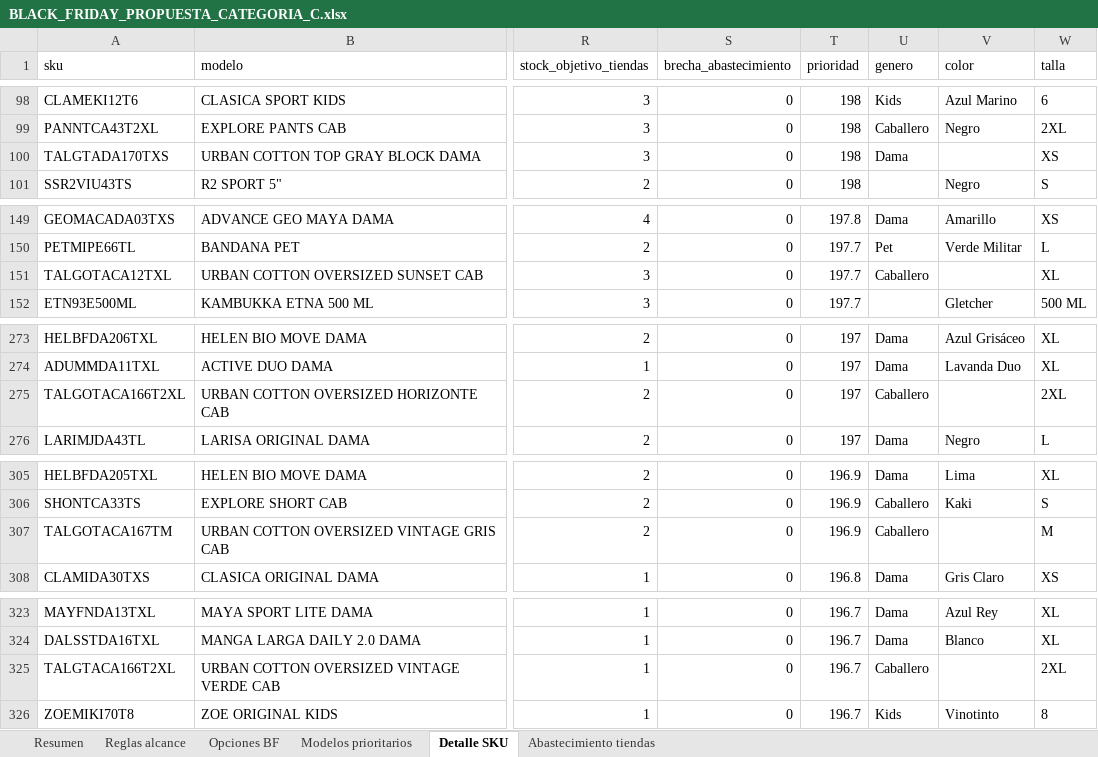
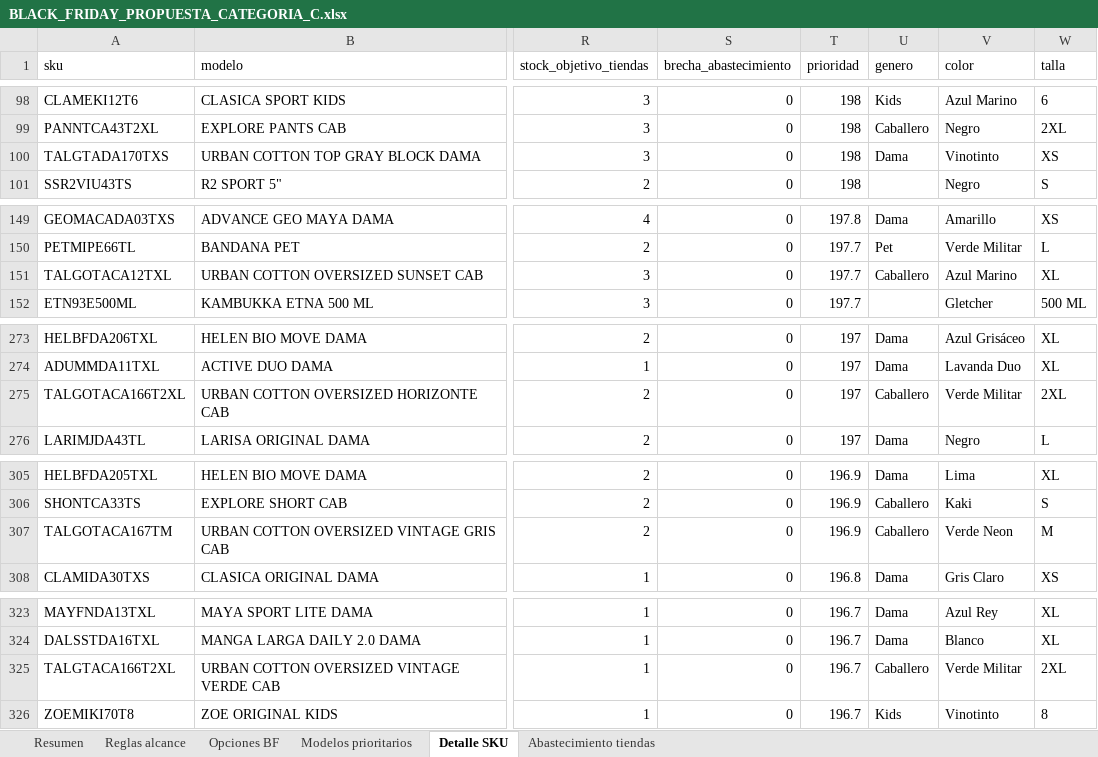
Before and after one commit to scm-svg/Data-Analyst, an Excel workbook: black-friday-categoria-c/BLACK_FRIDAY_PROPUESTA_CATEGORIA_C.xlsx, sheet Detalle SKU, drawn as a sheet; only a part is shown, gaps mark what is left out; values as stored, in another font and other column widths than the file's, no borders; the diff covers the shown part only; the diff names each change by its address in the sheet, - before the commit and + after, or states it on an @@ line.

```diff
--- a/black-friday-categoria-c/BLACK_FRIDAY_PROPUESTA_CATEGORIA_C.xlsx (sheet Detalle SKU)
+++ b/black-friday-categoria-c/BLACK_FRIDAY_PROPUESTA_CATEGORIA_C.xlsx (sheet Detalle SKU)
-V100 (color): (empty)
+V100 (color): Vinotinto
-V151 (color): (empty)
+V151 (color): Azul Marino
-V275 (color): (empty)
+V275 (color): Verde Militar
-V307 (color): (empty)
+V307 (color): Verde Neon
-V325 (color): (empty)
+V325 (color): Verde Militar
```
Also changed, not shown: 22 edited cells elsewhere in this sheet, sheet Resumen, 3 other files.
